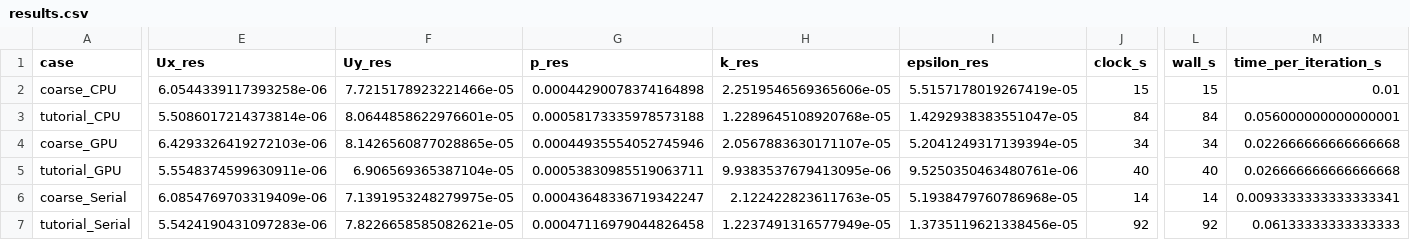
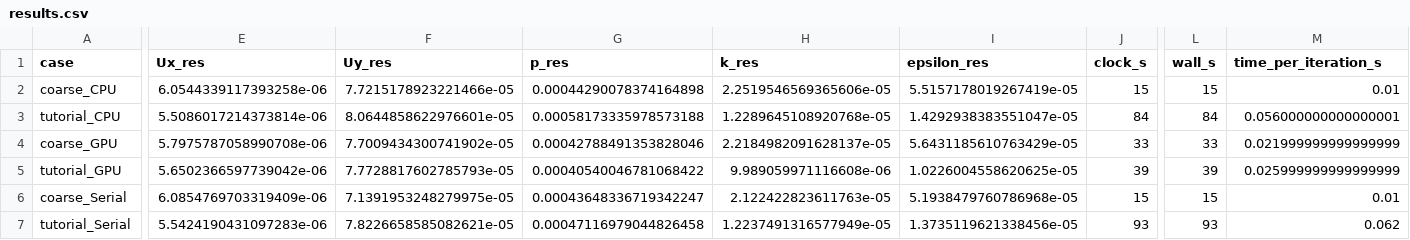
Before and after one commit to exasim-project/neofoam_tutorials, a CSV file: doc/_generated/singlePhase/pitzDaily/results.csv, drawn as a sheet; only a part is shown, gaps mark what is left out; the diff covers the shown part only; the diff names each change by its address in the sheet, - before the commit and + after, or states it on an @@ line.

Commit message:
docs(results): refresh the snapshot from the postProcess sweeps
Full sweeps of discUniFlow, discUniFlowTestsuite, staticDrop, tiltedBox, cavity
and pitzDaily with the metrics as postProcess tables: the same values to
round-off on Serial and CPU, every check with its earlier status.

```diff
--- a/doc/_generated/singlePhase/pitzDaily/results.csv
+++ b/doc/_generated/singlePhase/pitzDaily/results.csv
-E4 (Ux_res): 6.4293326419272103e-06
+E4 (Ux_res): 5.7975787058990708e-06
-F4 (Uy_res): 8.1426560877028865e-05
+F4 (Uy_res): 7.7009434300741902e-05
-G4 (p_res): 0.00044935554052745946
+G4 (p_res): 0.00042788491353828046
-H4 (k_res): 2.0567883630171107e-05
+H4 (k_res): 2.2184982091628137e-05
-I4 (epsilon_res): 5.2041249317139394e-05
+I4 (epsilon_res): 5.6431185610763429e-05
-J4 (clock_s): 34
+J4 (clock_s): 33
-L4 (wall_s): 34
+L4 (wall_s): 33
-M4 (time_per_iteration_s): 0.022666666666666668
+M4 (time_per_iteration_s): 0.021999999999999999
-E5 (Ux_res): 5.5548374599630911e-06
+E5 (Ux_res): 5.6502366597739042e-06
-F5 (Uy_res): 6.906569365387104e-05
+F5 (Uy_res): 7.7728817602785793e-05
-G5 (p_res): 0.00053830985519063711
+G5 (p_res): 0.00040540046781068422
-H5 (k_res): 9.9383537679413095e-06
+H5 (k_res): 9.989059971116608e-06
-I5 (epsilon_res): 9.5250350463480761e-06
+I5 (epsilon_res): 1.0226004558620625e-05
-J5 (clock_s): 40
+J5 (clock_s): 39
-L5 (wall_s): 40
+L5 (wall_s): 39
-M5 (time_per_iteration_s): 0.026666666666666668
+M5 (time_per_iteration_s): 0.025999999999999999
-J6 (clock_s): 14
+J6 (clock_s): 15
-L6 (wall_s): 14
+L6 (wall_s): 15
-M6 (time_per_iteration_s): 0.0093333333333333341
+M6 (time_per_iteration_s): 0.01
-J7 (clock_s): 92
+J7 (clock_s): 93
-L7 (wall_s): 92
+L7 (wall_s): 93
-M7 (time_per_iteration_s): 0.06133333333333333
+M7 (time_per_iteration_s): 0.062
```
Also changed, not shown: 14 edited cells elsewhere in this file, doc/_generated/acceleration/tiltedBox/results.csv, doc/_generated/advection/discUniFlow/results.csv, 40 other files.
